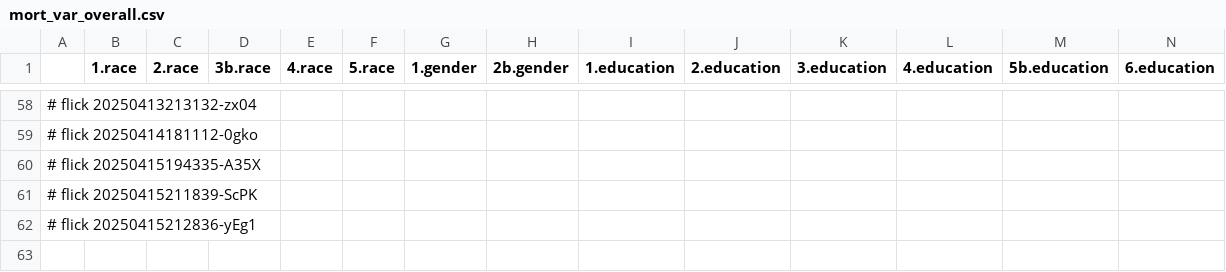
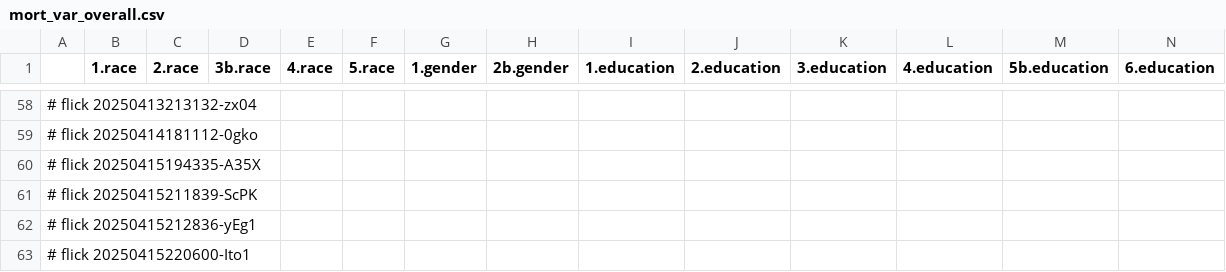
Before and after one commit to abikesa/cover, a CSV file: kitabo/ensi/ukubona/donorcase/test3/assets/csv/mort_var_overall.csv, drawn as a sheet; only a part is shown, gaps mark what is left out; rows hold the shown columns only; the diff names each change by its address in the sheet, - before the commit and + after, or states it on an @@ line.

Commit message:
kitabo/ensi/ukubona/donorcase/test3/assets/csv/mort_var_overall.csv

```diff
--- a/kitabo/ensi/ukubona/donorcase/test3/assets/csv/mort_var_overall.csv
+++ b/kitabo/ensi/ukubona/donorcase/test3/assets/csv/mort_var_overall.csv
+row 63: # flick 20250415220600-Ito1
```
